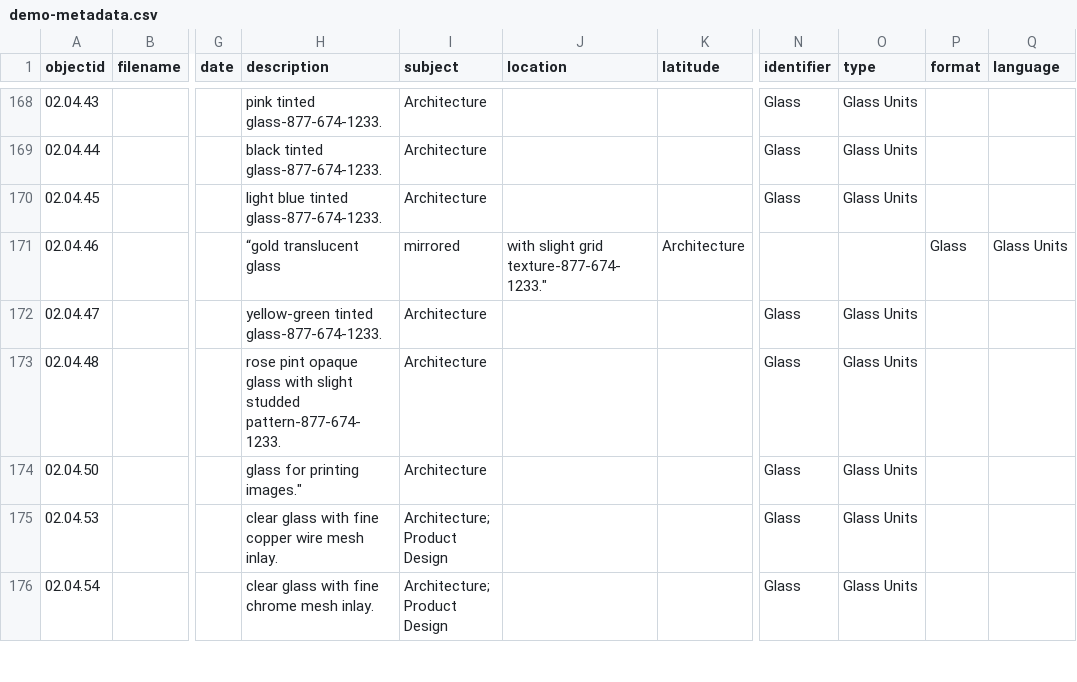
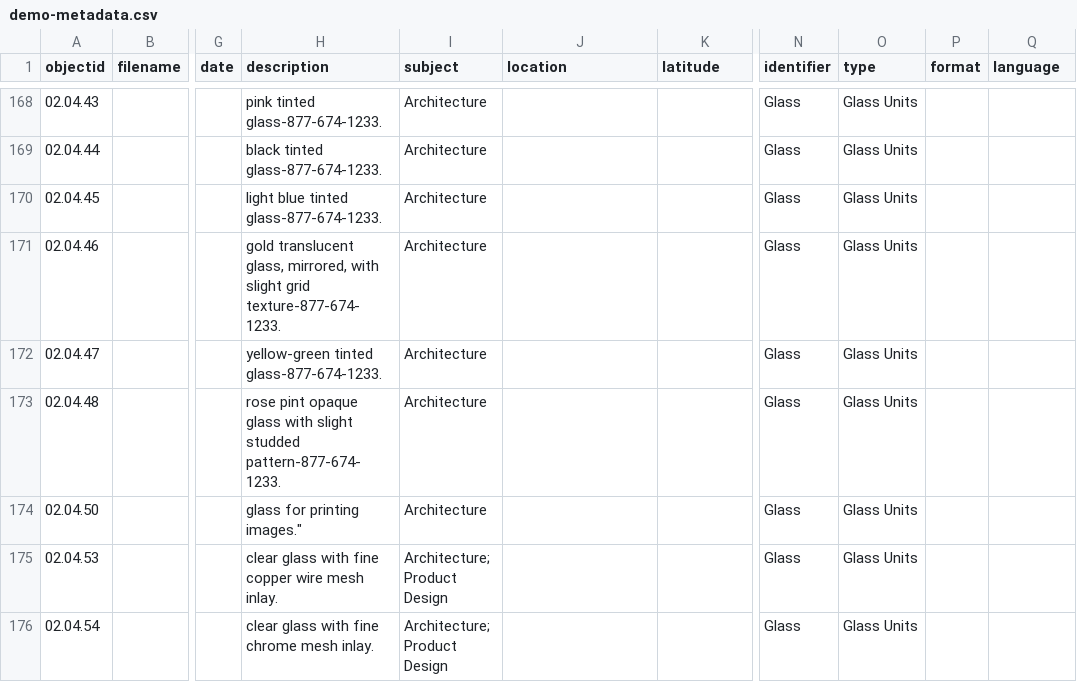
Before and after one commit to envd-ucb/materials-library, a CSV file: _data/demo-metadata.csv, drawn as a sheet; only a part is shown, gaps mark what is left out; the diff names each change by its address in the sheet, - before the commit and + after, or states it on an @@ line.

Commit message:
Update demo-metadata.csv
corrections

```diff
--- a/_data/demo-metadata.csv
+++ b/_data/demo-metadata.csv
-H171 (description): “gold translucent glass
+H171 (description): gold translucent glass, mirrored, with slight grid texture-877-674-1233.
-I171 (subject): mirrored
+I171 (subject): Architecture
-J171 (location): with slight grid texture-877-674-1233."
+J171 (location): (empty)
-K171 (latitude): Architecture
+K171 (latitude): (empty)
-N171 (identifier): (empty)
+N171 (identifier): Glass
-O171 (type): (empty)
+O171 (type): Glass Units
-P171 (format): Glass
+P171 (format): (empty)
-Q171 (language): Glass Units
+Q171 (language): (empty)
```
